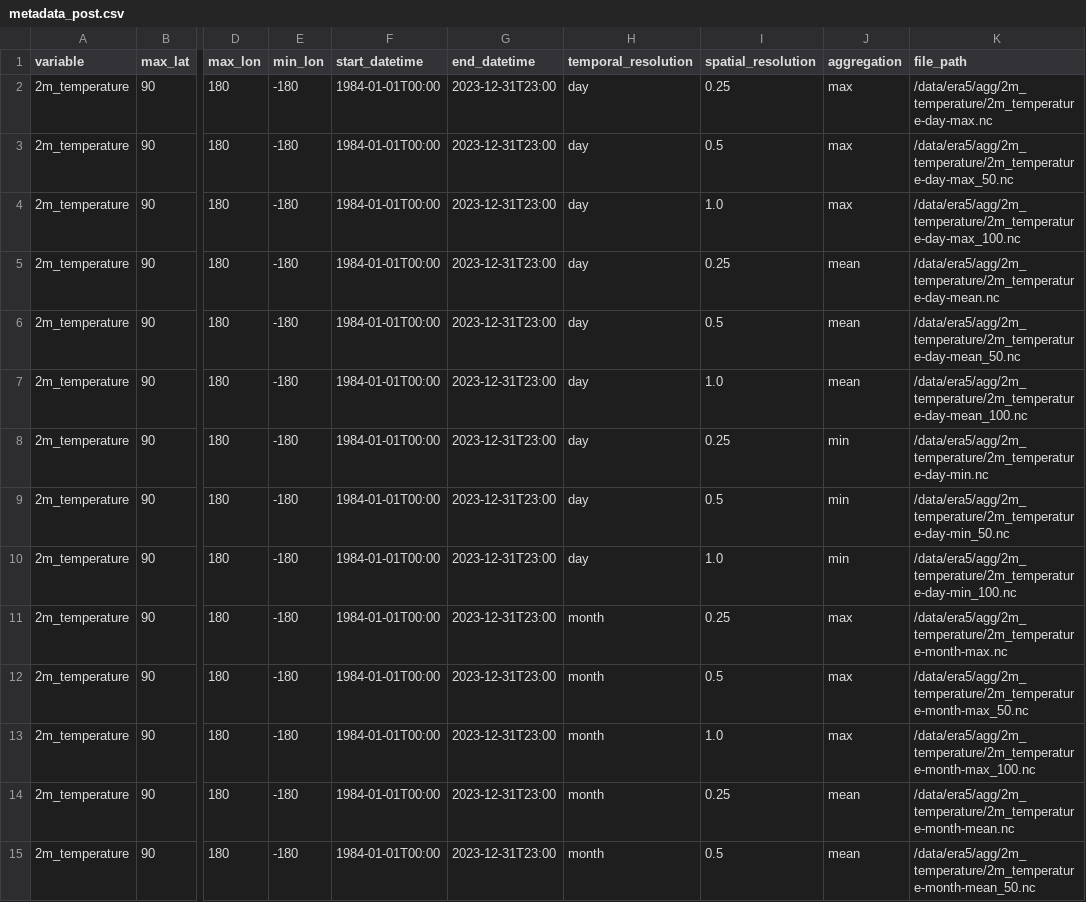
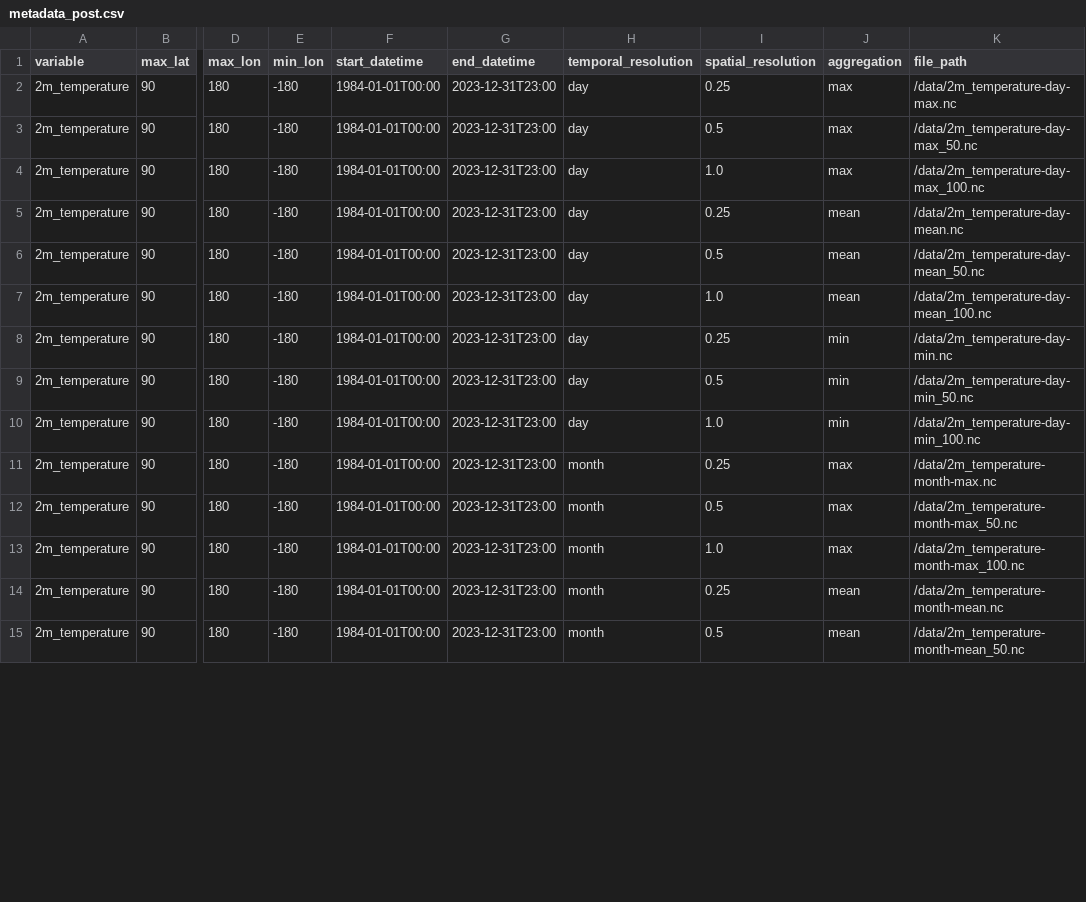
Before and after one commit to iharp3/experiment-kit, a CSV file: proposed/metadata_post.csv, drawn as a sheet; only a part is shown, gaps mark what is left out; the diff covers the shown part only; the diff names each change by its address in the sheet, - before the commit and + after, or states it on an @@ line.

Commit message:
update metadata on 516

```diff
--- a/proposed/metadata_post.csv
+++ b/proposed/metadata_post.csv
-K2 (file_path): /data/era5/agg/2m_temperature/2m_temperature-day-max.nc
+K2 (file_path): /data/2m_temperature-day-max.nc
-K3 (file_path): /data/era5/agg/2m_temperature/2m_temperature-day-max_50.nc
+K3 (file_path): /data/2m_temperature-day-max_50.nc
-K4 (file_path): /data/era5/agg/2m_temperature/2m_temperature-day-max_100.nc
+K4 (file_path): /data/2m_temperature-day-max_100.nc
-K5 (file_path): /data/era5/agg/2m_temperature/2m_temperature-day-mean.nc
+K5 (file_path): /data/2m_temperature-day-mean.nc
-K6 (file_path): /data/era5/agg/2m_temperature/2m_temperature-day-mean_50.nc
+K6 (file_path): /data/2m_temperature-day-mean_50.nc
-K7 (file_path): /data/era5/agg/2m_temperature/2m_temperature-day-mean_100.nc
+K7 (file_path): /data/2m_temperature-day-mean_100.nc
-K8 (file_path): /data/era5/agg/2m_temperature/2m_temperature-day-min.nc
+K8 (file_path): /data/2m_temperature-day-min.nc
-K9 (file_path): /data/era5/agg/2m_temperature/2m_temperature-day-min_50.nc
+K9 (file_path): /data/2m_temperature-day-min_50.nc
-K10 (file_path): /data/era5/agg/2m_temperature/2m_temperature-day-min_100.nc
+K10 (file_path): /data/2m_temperature-day-min_100.nc
-K11 (file_path): /data/era5/agg/2m_temperature/2m_temperature-month-max.nc
+K11 (file_path): /data/2m_temperature-month-max.nc
-K12 (file_path): /data/era5/agg/2m_temperature/2m_temperature-month-max_50.nc
+K12 (file_path): /data/2m_temperature-month-max_50.nc
-K13 (file_path): /data/era5/agg/2m_temperature/2m_temperature-month-max_100.nc
+K13 (file_path): /data/2m_temperature-month-max_100.nc
-K14 (file_path): /data/era5/agg/2m_temperature/2m_temperature-month-mean.nc
+K14 (file_path): /data/2m_temperature-month-mean.nc
-K15 (file_path): /data/era5/agg/2m_temperature/2m_temperature-month-mean_50.nc
+K15 (file_path): /data/2m_temperature-month-mean_50.nc
```
Also changed, not shown: 59 edited cells elsewhere in this file.
